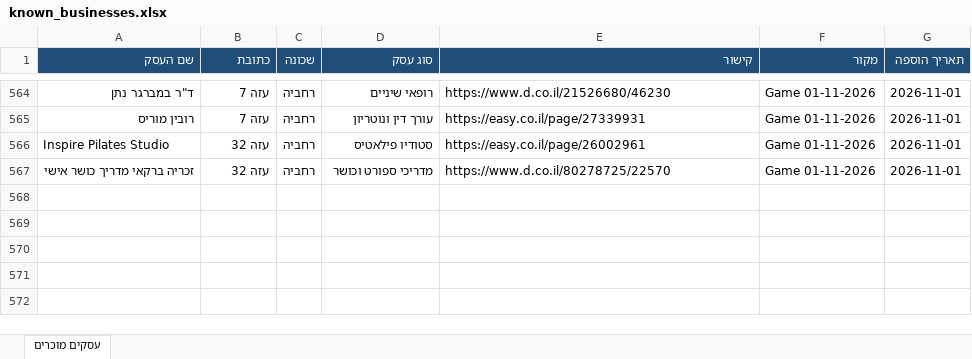
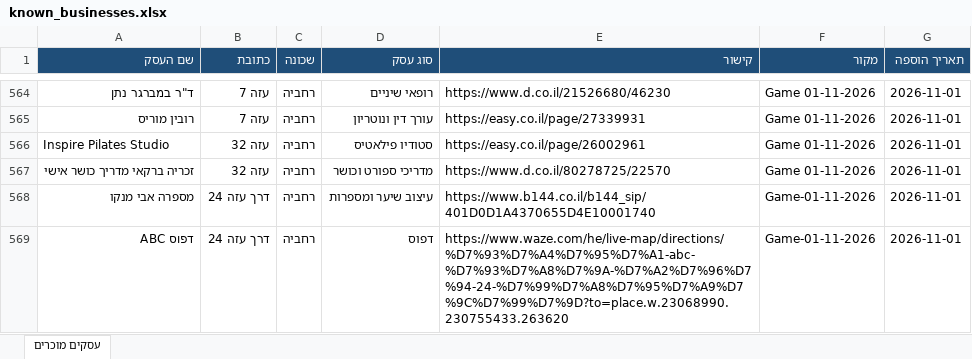
Before and after one commit to urbandetective007/Final_Project, an Excel workbook: known_businesses/known_businesses.xlsx, sheet עסקים מוכרים, drawn as a sheet; only a part is shown, gaps mark what is left out; values as stored, in another font and other column widths than the file's, no borders; the diff names each change by its address in the sheet, - before the commit and + after, or states it on an @@ line.

```diff
--- a/known_businesses/known_businesses.xlsx (sheet עסקים מוכרים)
+++ b/known_businesses/known_businesses.xlsx (sheet עסקים מוכרים)
+row 568: מספרה אבי מנקו | דרך עזה 24 | רחביה | עיצוב שיער ומספרות | https://www.b144.co.il/b144_sip/401D0D1A4370655D4E10001740 | Game-01-11-2026 | 2026-11-01
+row 569: דפוס ABC | דרך עזה 24 | רחביה | דפוס | https://www.waze.com/he/live-map/directions/%D7%93%D7%A4%D7%95%D7%A1-abc-%D7%93%D7%A8%D7%9A-%D7%A2%D7%96%D7%94-24-%D7%99%D7%A8%D7%95%D7%A9%D7%9C%D7%99%D7%9D?to=place.w.23068990.230755433.263620 | Game-01-11-2026 | 2026-11-01
```
Also changed, not shown: 1 other file.
